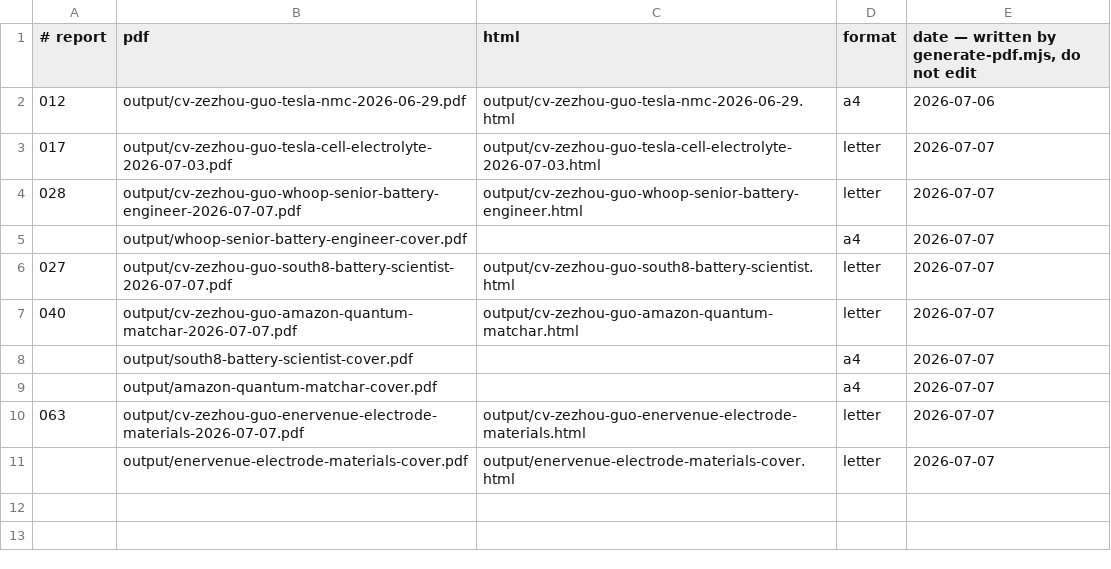
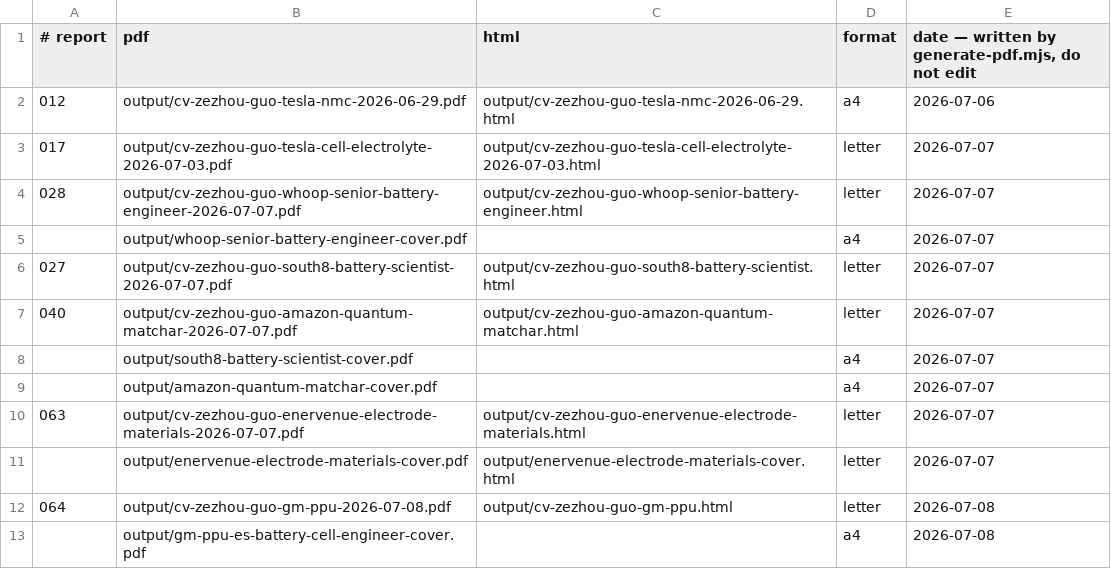
Before and after one commit to zezhouguo/career-ops, a TSV file: data/pdf-index.tsv, drawn as a sheet.

```diff
--- a/data/pdf-index.tsv
+++ b/data/pdf-index.tsv
@@ -11 +11,3 @@
 	output/enervenue-electrode-materials-cover.pdf	output/enervenue-electrode-materials-cover.html	letter	2026-07-07
+064	output/cv-zezhou-guo-gm-ppu-2026-07-08.pdf	output/cv-zezhou-guo-gm-ppu.html	letter	2026-07-08
+	output/gm-ppu-es-battery-cell-engineer-cover.pdf		a4	2026-07-08
```
Also changed, not shown: 1 other file.
